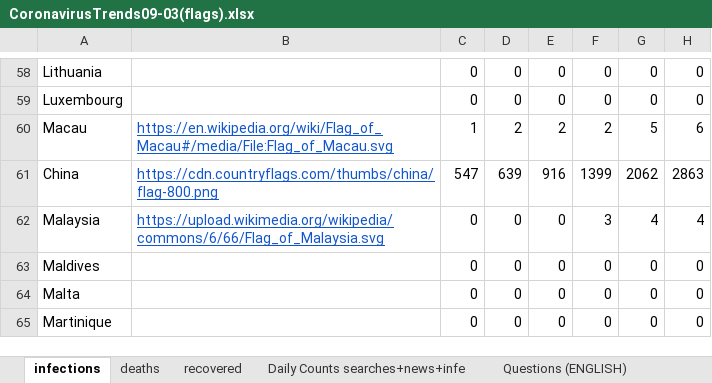
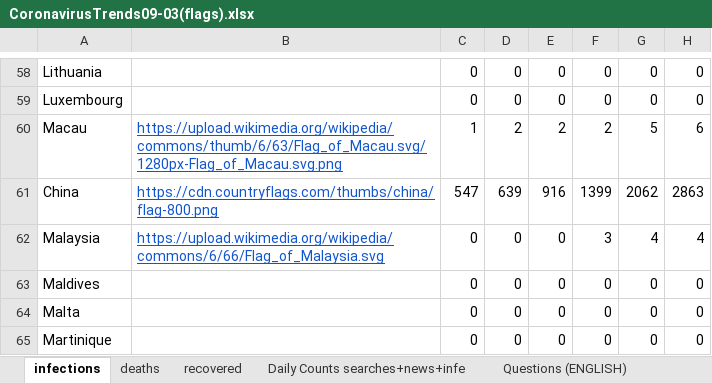
Before and after one commit to Ispanicus/Corona, an Excel workbook: CoronavirusTrends09-03(flags).xlsx, sheet infections, drawn as a sheet; only a part is shown, gaps mark what is left out; values as stored, in another font and other column widths than the file's, no borders; the diff names each change by its address in the sheet, - before the commit and + after, or states it on an @@ line.

Commit message:
Update CoronavirusTrends09-03(flags).xlsx

```diff
--- a/CoronavirusTrends09-03(flags).xlsx (sheet infections)
+++ b/CoronavirusTrends09-03(flags).xlsx (sheet infections)
-B60: https://en.wikipedia.org/wiki/Flag_of_Macau#/media/File:Flag_of_Macau.svg
+B60: https://upload.wikimedia.org/wikipedia/commons/thumb/6/63/Flag_of_Macau.svg/1280px-Flag_of_Macau.svg.png
```
